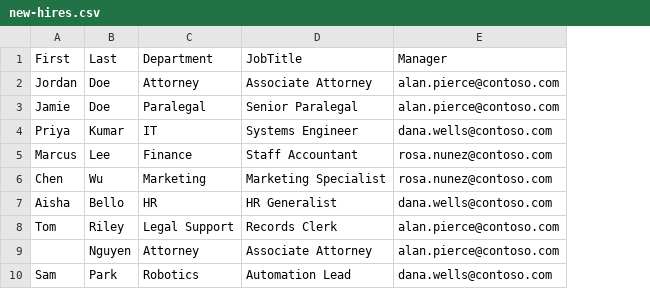
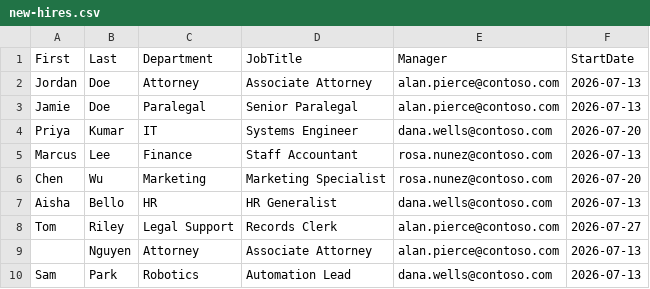
Before and after one commit to thoumyvision/entra-provisioning-demo, a CSV file: data/new-hires.csv, drawn as a sheet; the diff names each change by its address in the sheet, - before the commit and + after, or states it on an @@ line.

```diff
--- a/data/new-hires.csv
+++ b/data/new-hires.csv
+column F (StartDate), rows 2-10: 2026-07-13 | 2026-07-13 | 2026-07-20 | 2026-07-13 | 2026-07-20 | 2026-07-13 | 2026-07-27 | 2026-07-13 | 2026-07-13
```
Also changed, not shown: 2 other files.
